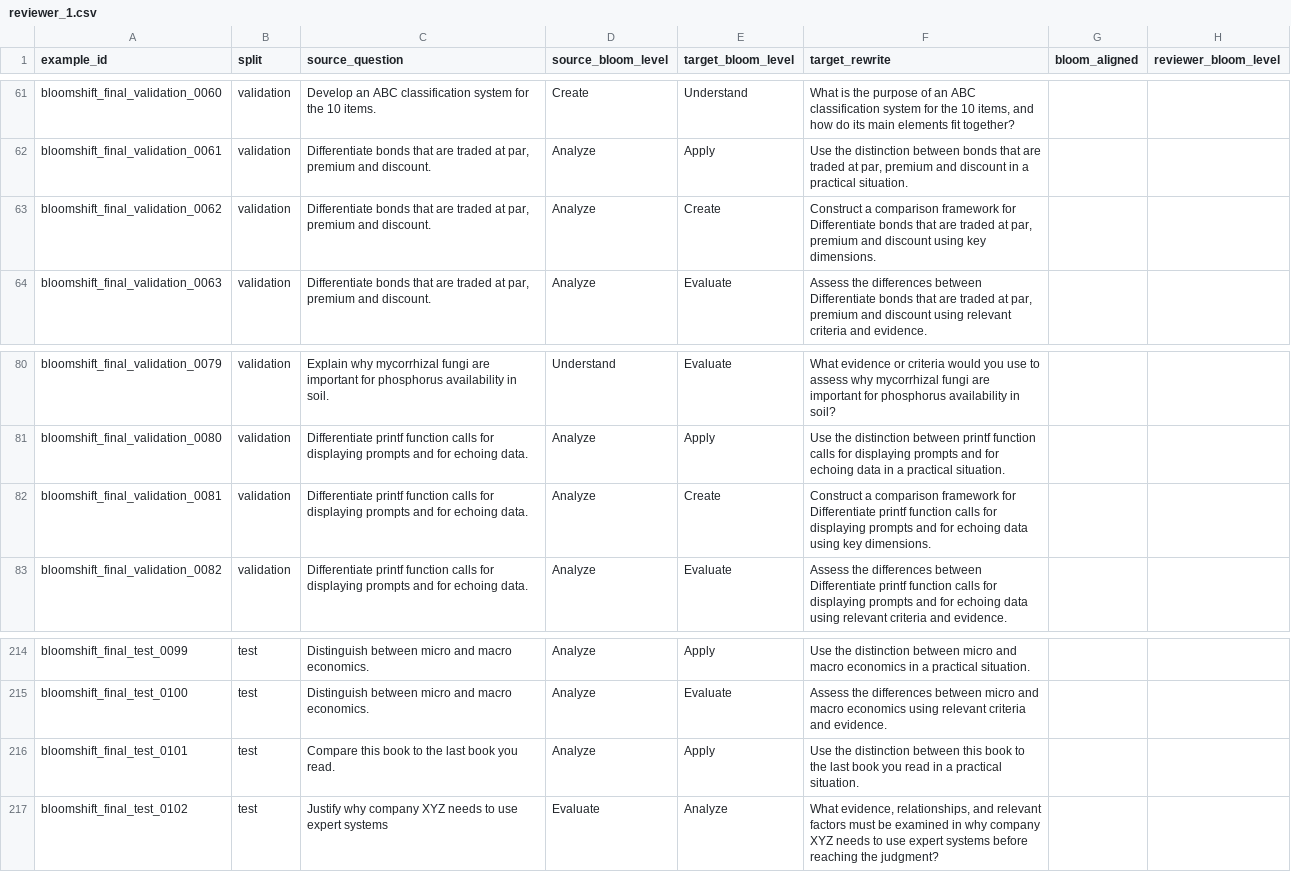
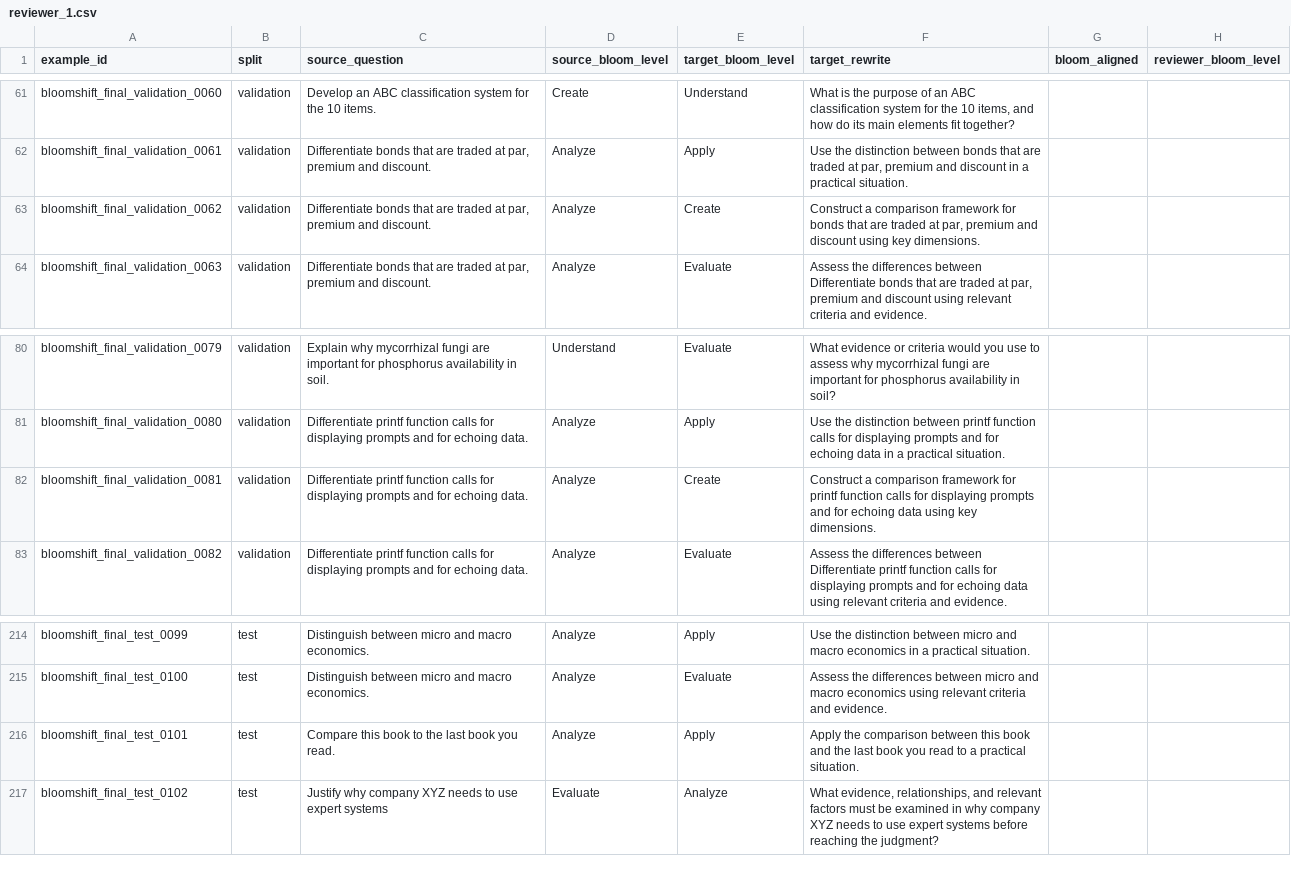
Before and after one commit to Tahiya07/Eduguard, a CSV file: data/rewrite dataset/bloomshift_final_candidate/reviewer_1.csv, drawn as a sheet; only a part is shown, gaps mark what is left out; the diff names each change by its address in the sheet, - before the commit and + after, or states it on an @@ line.

Commit message:
Rebuild annotation worksheets from synchronized held-out data

```diff
--- a/data/rewrite dataset/bloomshift_final_candidate/reviewer_1.csv
+++ b/data/rewrite dataset/bloomshift_final_candidate/reviewer_1.csv
-F63 (target_rewrite): …framework for Differentiate bonds that…
+F63 (target_rewrite): …framework for bonds that…
-F82 (target_rewrite): …framework for Differentiate printf function…
+F82 (target_rewrite): …framework for printf function…
-F216 (target_rewrite): Use the distinction between this book to the last book you read in a practical…
+F216 (target_rewrite): Apply the comparison between this book and the last book you read to a practical…
```
